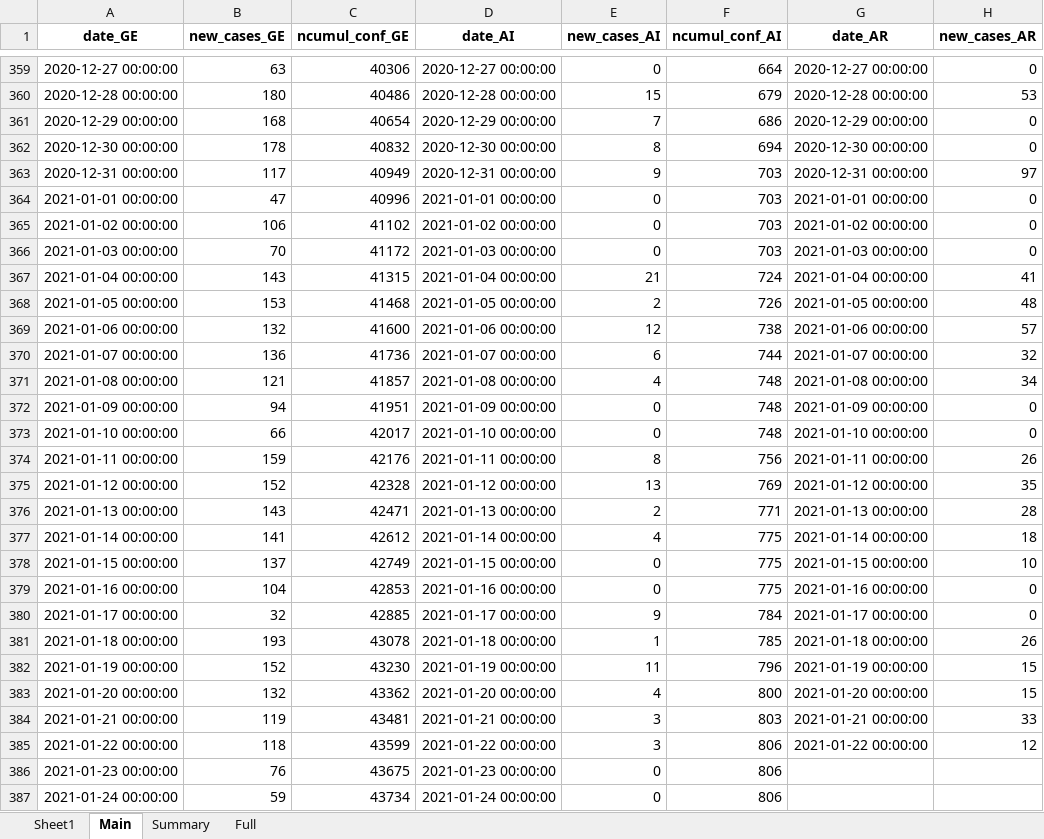
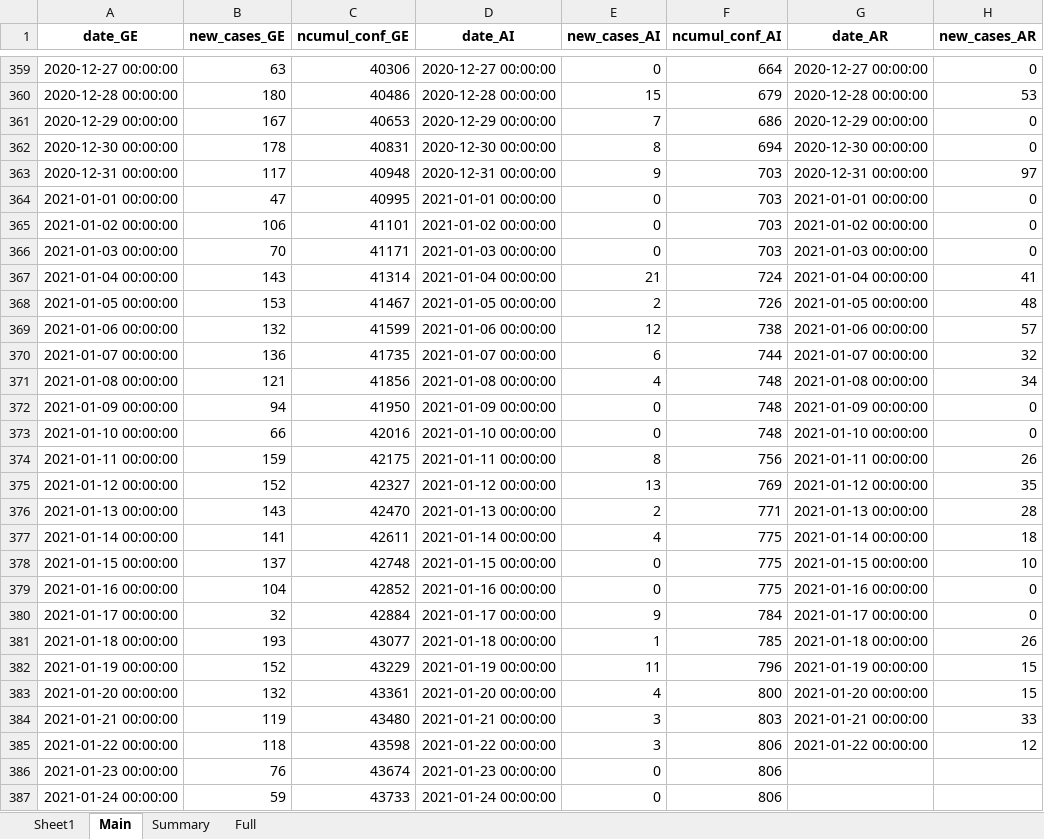
Before and after one commit to esolodko/p1_pub, an Excel workbook: xlsx_data/COVID19_Fallzahlen_CH.xlsx, sheet Main, drawn as a sheet; only a part is shown, gaps mark what is left out; values as stored, in another font and other column widths than the file's, no borders; the diff covers the shown part only; the diff names each change by its address in the sheet, - before the commit and + after, or states it on an @@ line.

Commit message:
update_CH

```diff
--- a/xlsx_data/COVID19_Fallzahlen_CH.xlsx (sheet Main)
+++ b/xlsx_data/COVID19_Fallzahlen_CH.xlsx (sheet Main)
-B361 (new_cases_GE): 168
+B361 (new_cases_GE): 167
-C361 (ncumul_conf_GE): 40654
+C361 (ncumul_conf_GE): 40653
-C362 (ncumul_conf_GE): 40832
+C362 (ncumul_conf_GE): 40831
-C363 (ncumul_conf_GE): 40949
+C363 (ncumul_conf_GE): 40948
-C364 (ncumul_conf_GE): 40996
+C364 (ncumul_conf_GE): 40995
-C365 (ncumul_conf_GE): 41102
+C365 (ncumul_conf_GE): 41101
-C366 (ncumul_conf_GE): 41172
+C366 (ncumul_conf_GE): 41171
-C367 (ncumul_conf_GE): 41315
+C367 (ncumul_conf_GE): 41314
-C368 (ncumul_conf_GE): 41468
+C368 (ncumul_conf_GE): 41467
-C369 (ncumul_conf_GE): 41600
+C369 (ncumul_conf_GE): 41599
-C370 (ncumul_conf_GE): 41736
+C370 (ncumul_conf_GE): 41735
-C371 (ncumul_conf_GE): 41857
+C371 (ncumul_conf_GE): 41856
-C372 (ncumul_conf_GE): 41951
+C372 (ncumul_conf_GE): 41950
-C373 (ncumul_conf_GE): 42017
+C373 (ncumul_conf_GE): 42016
-C374 (ncumul_conf_GE): 42176
+C374 (ncumul_conf_GE): 42175
-C375 (ncumul_conf_GE): 42328
+C375 (ncumul_conf_GE): 42327
-C376 (ncumul_conf_GE): 42471
+C376 (ncumul_conf_GE): 42470
-C377 (ncumul_conf_GE): 42612
+C377 (ncumul_conf_GE): 42611
-C378 (ncumul_conf_GE): 42749
+C378 (ncumul_conf_GE): 42748
-C379 (ncumul_conf_GE): 42853
+C379 (ncumul_conf_GE): 42852
-C380 (ncumul_conf_GE): 42885
+C380 (ncumul_conf_GE): 42884
-C381 (ncumul_conf_GE): 43078
+C381 (ncumul_conf_GE): 43077
-C382 (ncumul_conf_GE): 43230
+C382 (ncumul_conf_GE): 43229
-C383 (ncumul_conf_GE): 43362
+C383 (ncumul_conf_GE): 43361
-C384 (ncumul_conf_GE): 43481
+C384 (ncumul_conf_GE): 43480
-C385 (ncumul_conf_GE): 43599
+C385 (ncumul_conf_GE): 43598
-C386 (ncumul_conf_GE): 43675
+C386 (ncumul_conf_GE): 43674
-C387 (ncumul_conf_GE): 43734
+C387 (ncumul_conf_GE): 43733
```
Also changed, not shown: 219 edited cells elsewhere in this sheet, sheet Summary, sheet Full.
